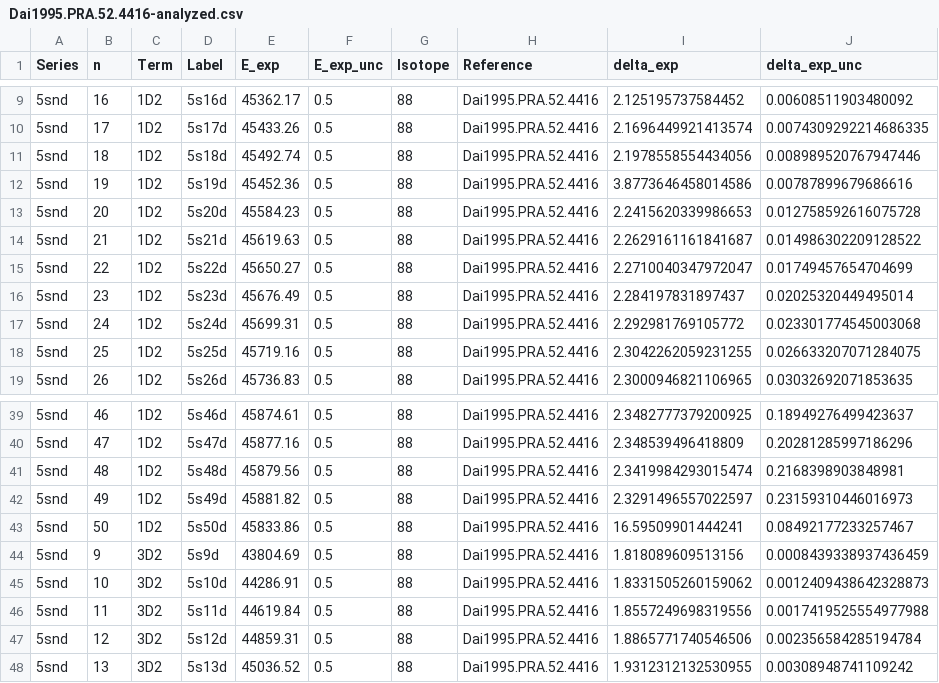
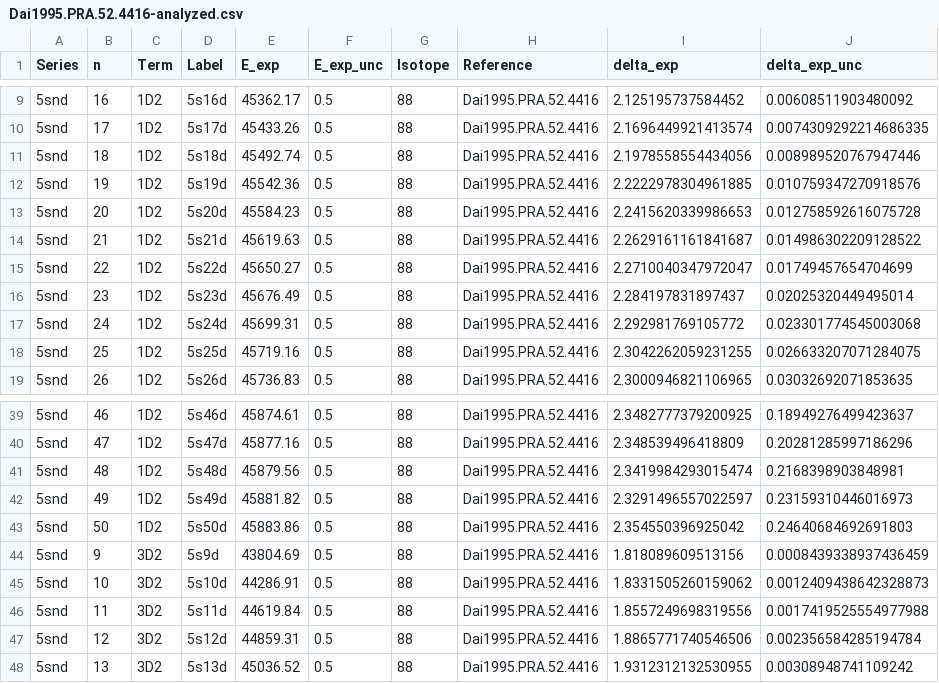
Before and after one commit to rogding/phd_thesis, a CSV file: appendices/sr_data/rydberg_lines/Dai1995.PRA.52.4416/Dai1995.PRA.52.4416-analyzed.csv, drawn as a sheet; only a part is shown, gaps mark what is left out.

Commit message:
Fixed some typos in Dai1995.PRA.52.4416

```diff
--- a/appendices/sr_data/rydberg_lines/Dai1995.PRA.52.4416/Dai1995.PRA.52.4416-analyzed.csv
+++ b/appendices/sr_data/rydberg_lines/Dai1995.PRA.52.4416/Dai1995.PRA.52.4416-analyzed.csv
@@ -11,3 +11,3 @@ Series,n,Term,Label,E_exp,E_exp_unc,Isotope,Reference,delta_exp,delta_exp_unc
 5snd,18,1D2,5s18d,45492.74,0.5,88,Dai1995.PRA.52.4416,2.1978558554434056,0.008989520767947446
-5snd,19,1D2,5s19d,45452.36,0.5,88,Dai1995.PRA.52.4416,3.8773646458014586,0.00787899679686616
+5snd,19,1D2,5s19d,45542.36,0.5,88,Dai1995.PRA.52.4416,2.2222978304961885,0.010759347270918576
 5snd,20,1D2,5s20d,45584.23,0.5,88,Dai1995.PRA.52.4416,2.2415620339986653,0.012758592616075728
@@ -42,3 +42,3 @@ Series,n,Term,Label,E_exp,E_exp_unc,Isotope,Reference,delta_exp,delta_exp_unc
 5snd,49,1D2,5s49d,45881.82,0.5,88,Dai1995.PRA.52.4416,2.3291496557022597,0.23159310446016973
-5snd,50,1D2,5s50d,45833.86,0.5,88,Dai1995.PRA.52.4416,16.59509901444241,0.08492177233257467
+5snd,50,1D2,5s50d,45883.86,0.5,88,Dai1995.PRA.52.4416,2.354550396925042,0.24640684692691803
 5snd,9,3D2,5s9d,43804.69,0.5,88,Dai1995.PRA.52.4416,1.818089609513156,0.0008439338937436459
```
Also changed, not shown: appendices/sr_data/rydberg_lines/Dai1995.PRA.52.4416/source/Dai1995.PRA.52.4416-table_1.csv, 2 other files.
